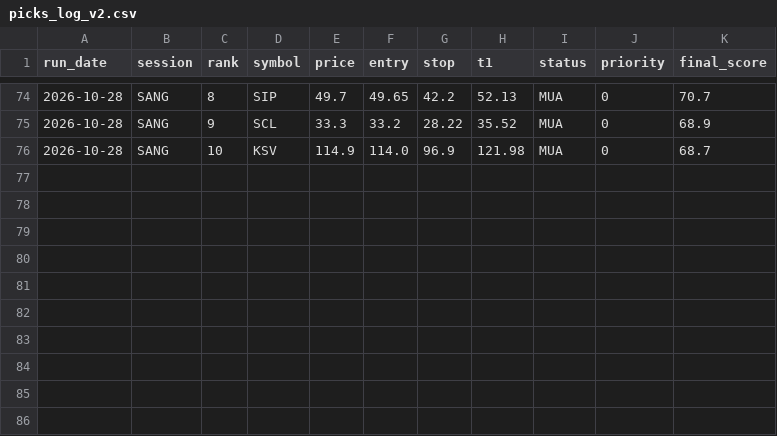
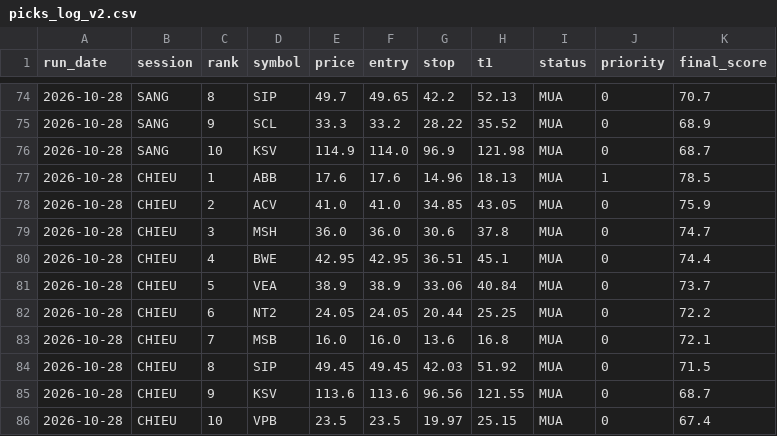
Before and after one commit to karenmanucian1-commits/Top-5-Co-Phieu-Hang-Ngay-Claude, a CSV file: data/picks_log_v2.csv, drawn as a sheet; only a part is shown, gaps mark what is left out; the diff names each change by its address in the sheet, - before the commit and + after, or states it on an @@ line.

```diff
--- a/data/picks_log_v2.csv
+++ b/data/picks_log_v2.csv
+row 77: 2026-10-28 | CHIEU | 1 | ABB | 17.6 | 17.6 | 14.96 | 18.13 | MUA | 1 | 78.5
+row 78: 2026-10-28 | CHIEU | 2 | ACV | 41.0 | 41.0 | 34.85 | 43.05 | MUA | 0 | 75.9
+row 79: 2026-10-28 | CHIEU | 3 | MSH | 36.0 | 36.0 | 30.6 | 37.8 | MUA | 0 | 74.7
+row 80: 2026-10-28 | CHIEU | 4 | BWE | 42.95 | 42.95 | 36.51 | 45.1 | MUA | 0 | 74.4
+row 81: 2026-10-28 | CHIEU | 5 | VEA | 38.9 | 38.9 | 33.06 | 40.84 | MUA | 0 | 73.7
+row 82: 2026-10-28 | CHIEU | 6 | NT2 | 24.05 | 24.05 | 20.44 | 25.25 | MUA | 0 | 72.2
+row 83: 2026-10-28 | CHIEU | 7 | MSB | 16.0 | 16.0 | 13.6 | 16.8 | MUA | 0 | 72.1
+row 84: 2026-10-28 | CHIEU | 8 | SIP | 49.45 | 49.45 | 42.03 | 51.92 | MUA | 0 | 71.5
+row 85: 2026-10-28 | CHIEU | 9 | KSV | 113.6 | 113.6 | 96.56 | 121.55 | MUA | 0 | 68.7
+row 86: 2026-10-28 | CHIEU | 10 | VPB | 23.5 | 23.5 | 19.97 | 25.15 | MUA | 0 | 67.4
```
Also changed, not shown: data/picks_log.csv, 5 other files.
